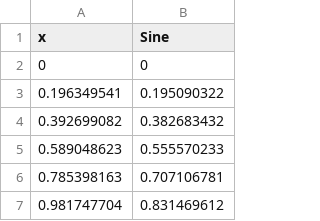
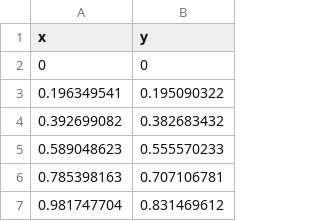
Before and after one commit to adithyasripada/DV-A, a CSV file: sine.csv, drawn as a sheet; only a part is shown.

Commit message:
Update sine.csv

```diff
--- a/sine.csv
+++ b/sine.csv
@@ -1,2 +1,2 @@
-x,Sine
+x,y
 0,0
```
